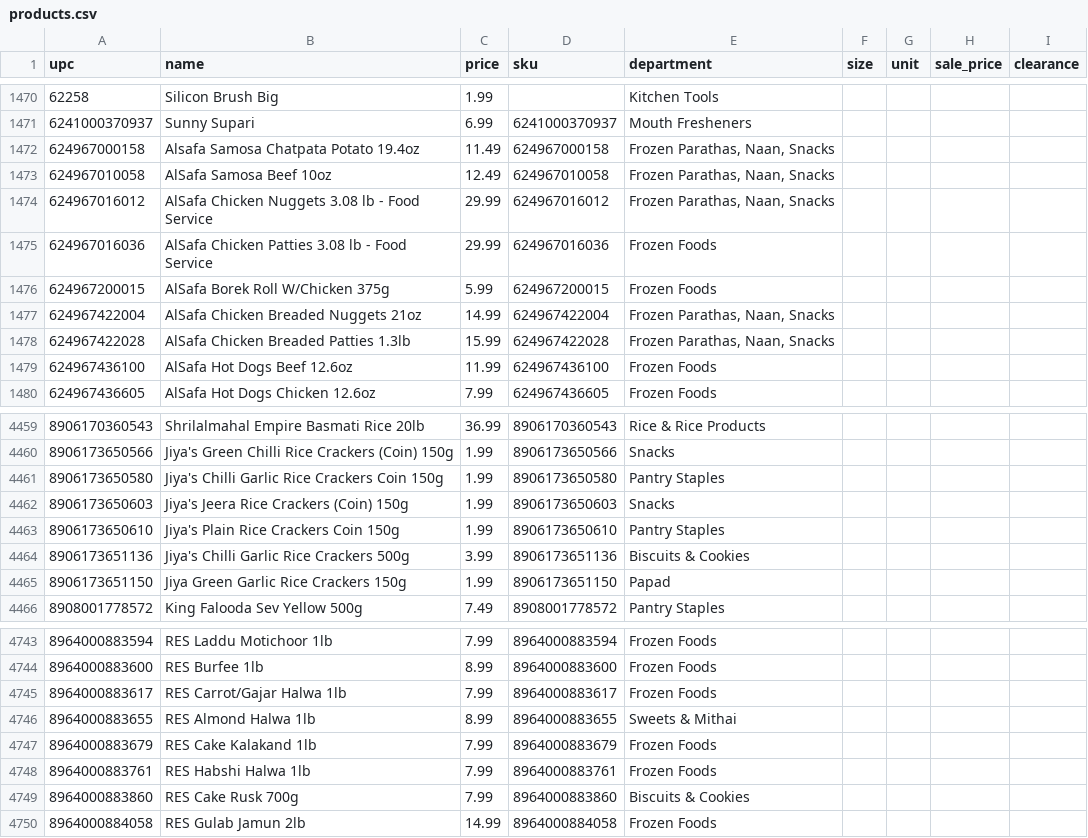
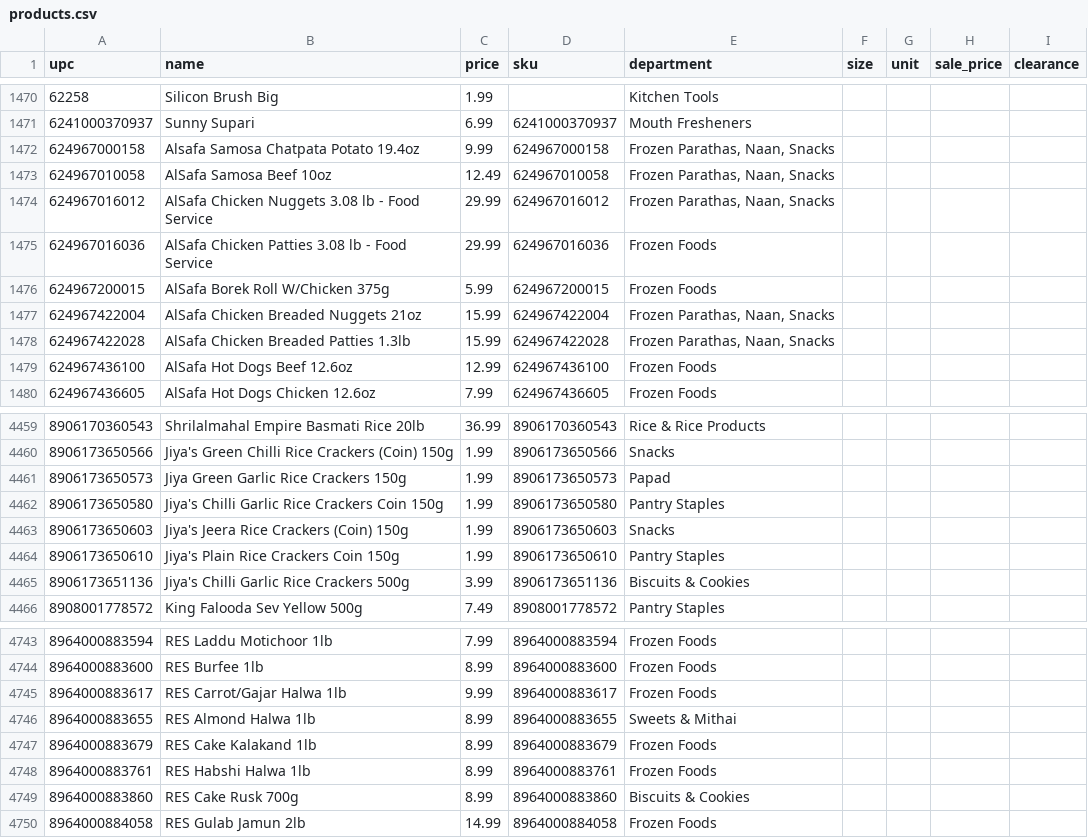
Before and after one commit to spicetownbackend/spicetown-labels, a CSV file: data/products.csv, drawn as a sheet; only a part is shown, gaps mark what is left out; the diff covers the shown part only.

```diff
--- a/data/products.csv
+++ b/data/products.csv
@@ -1471,3 +1471,3 @@ upc,name,price,sku,department,size,unit,sale_price,clearance
 6241000370937,Sunny Supari,6.99,6241000370937,Mouth Fresheners,,,,
-624967000158,Alsafa Samosa Chatpata Potato 19.4oz,11.49,624967000158,"Frozen Parathas, Naan, Snacks",,,,
+624967000158,Alsafa Samosa Chatpata Potato 19.4oz,9.99,624967000158,"Frozen Parathas, Naan, Snacks",,,,
 624967010058,AlSafa Samosa Beef 10oz,12.49,624967010058,"Frozen Parathas, Naan, Snacks",,,,
@@ -1476,5 +1476,5 @@ upc,name,price,sku,department,size,unit,sale_price,clearance
 624967200015,AlSafa Borek Roll W/Chicken 375g,5.99,624967200015,Frozen Foods,,,,
-624967422004,AlSafa Chicken Breaded Nuggets 21oz,14.99,624967422004,"Frozen Parathas, Naan, Snacks",,,,
+624967422004,AlSafa Chicken Breaded Nuggets 21oz,15.99,624967422004,"Frozen Parathas, Naan, Snacks",,,,
 624967422028,AlSafa Chicken Breaded Patties 1.3lb,15.99,624967422028,"Frozen Parathas, Naan, Snacks",,,,
-624967436100,AlSafa Hot Dogs Beef 12.6oz,11.99,624967436100,Frozen Foods,,,,
+624967436100,AlSafa Hot Dogs Beef 12.6oz,12.99,624967436100,Frozen Foods,,,,
 624967436605,AlSafa Hot Dogs Chicken 12.6oz,7.99,624967436605,Frozen Foods,,,,
@@ -4460,2 +4460,3 @@ upc,name,price,sku,department,size,unit,sale_price,clearance
 8906173650566,Jiya's Green Chilli Rice Crackers (Coin) 150g,1.99,8906173650566,Snacks,,,,
+8906173650573,Jiya Green Garlic Rice Crackers 150g,1.99,8906173650573,Papad,,,,
 8906173650580,Jiya's Chilli Garlic Rice Crackers Coin 150g,1.99,8906173650580,Pantry Staples,,,,
@@ -4464,3 +4465,2 @@ upc,name,price,sku,department,size,unit,sale_price,clearance
 8906173651136,Jiya's Chilli Garlic Rice Crackers 500g,3.99,8906173651136,Biscuits & Cookies,,,,
-8906173651150,Jiya Green Garlic Rice Crackers 150g,1.99,8906173651150,Papad,,,,
 8908001778572,King Falooda Sev Yellow 500g,7.49,8908001778572,Pantry Staples,,,,
@@ -4744,7 +4744,7 @@ upc,name,price,sku,department,size,unit,sale_price,clearance
 8964000883600,RES Burfee 1lb,8.99,8964000883600,Frozen Foods,,,,
-8964000883617,RES Carrot/Gajar Halwa 1lb,7.99,8964000883617,Frozen Foods,,,,
+8964000883617,RES Carrot/Gajar Halwa 1lb,9.99,8964000883617,Frozen Foods,,,,
 8964000883655,RES Almond Halwa 1lb,8.99,8964000883655,Sweets & Mithai,,,,
-8964000883679,RES Cake Kalakand 1lb,7.99,8964000883679,Frozen Foods,,,,
-8964000883761,RES Habshi Halwa 1lb,7.99,8964000883761,Frozen Foods,,,,
-8964000883860,RES Cake Rusk 700g,7.99,8964000883860,Biscuits & Cookies,,,,
+8964000883679,RES Cake Kalakand 1lb,8.99,8964000883679,Frozen Foods,,,,
+8964000883761,RES Habshi Halwa 1lb,8.99,8964000883761,Frozen Foods,,,,
+8964000883860,RES Cake Rusk 700g,8.99,8964000883860,Biscuits & Cookies,,,,
 8964000884058,RES Gulab Jamun 2lb,14.99,8964000884058,Frozen Foods,,,,
```
Also changed, not shown: 16 edited cells elsewhere in this file, 1 other file.
